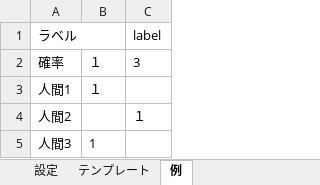
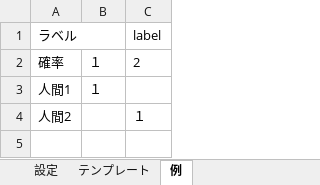
Before and after one commit to piroping/Student-Gacha, an Excel workbook: Student Gacha.xlsx, sheet 例, drawn as a sheet; values as stored, in another font and other column widths than the file's, no borders; the diff names each change by its address in the sheet, - before the commit and + after, or states it on an @@ line.

```diff
--- a/Student Gacha.xlsx (sheet 例)
+++ b/Student Gacha.xlsx (sheet 例)
-C2 (label): 3
+C2 (label): 2
-row 5: 人間3 | 1
```
Also changed, not shown: sheet 設定, 1 other file.
